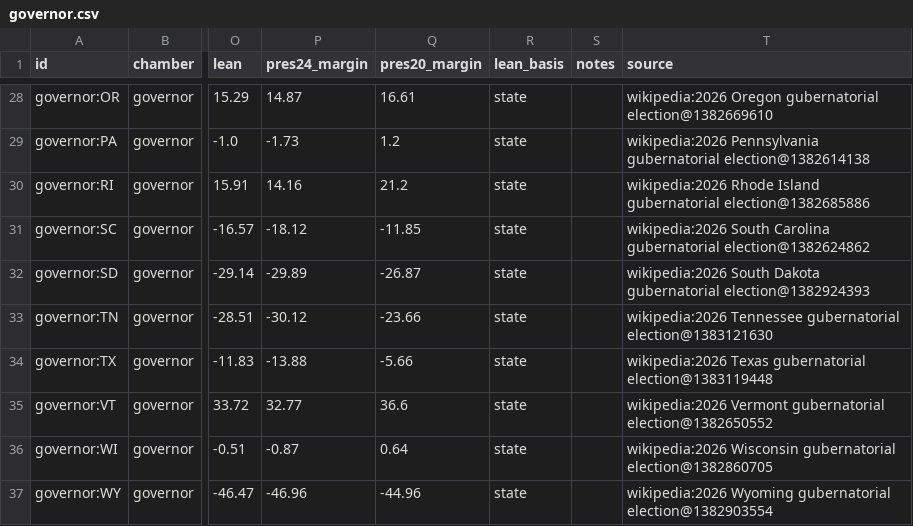
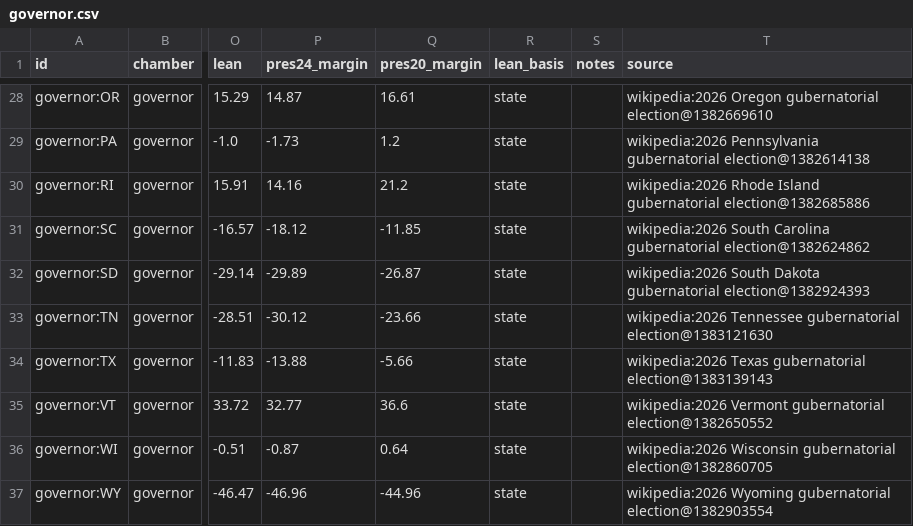
Before and after one commit to KaraZajac/MIDTERMS2026, a CSV file: data/races/governor.csv, drawn as a sheet; only a part is shown, gaps mark what is left out; the diff names each change by its address in the sheet, - before the commit and + after, or states it on an @@ line.

```diff
--- a/data/races/governor.csv
+++ b/data/races/governor.csv
-T34 (source): …Texas gubernatorial election@1383119448
+T34 (source): …Texas gubernatorial election@1383139143
```
Also changed, not shown: data/polls/races.csv, data/races/senate.csv, 12 other files.
